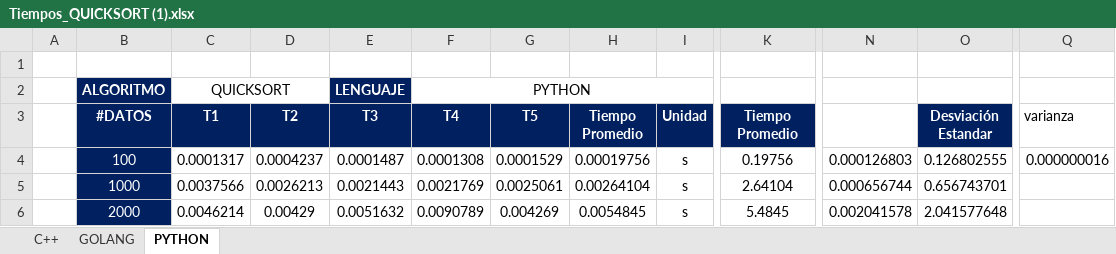
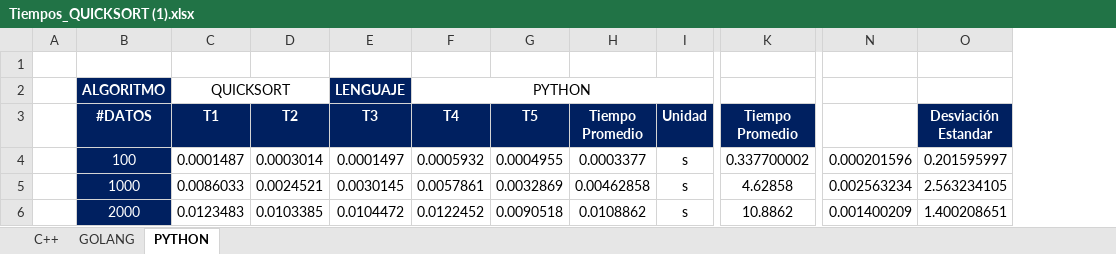
Before and after one commit to hAriasm/AlgoritmoOrdenamiento, an Excel workbook: latex/resultados_algoritmos/Tiempos_QUICKSORT (1).xlsx, sheet PYTHON, drawn as a sheet; only a part is shown, gaps mark what is left out; values as stored, in another font and other column widths than the file's, no borders; removed rows and columns are numbered as before the commit, all else as after; the diff covers the shown part only; the diff names each change by its address in the sheet, - before the commit and + after, or states it on an @@ line.

```diff
--- a/latex/resultados_algoritmos/Tiempos_QUICKSORT (1).xlsx (sheet PYTHON)
+++ b/latex/resultados_algoritmos/Tiempos_QUICKSORT (1).xlsx (sheet PYTHON)
-column N, rows 4-6: 0.000126803 | 0.000656744 | 0.002041578
+column N, rows 4-6: 0.000201596 | 0.002563234 | 0.001400209
-column Q (varianza), row 4: 0.000000016
-C4 (T1): 0.0001317
+C4 (T1): 0.0001487
-D4 (T2): 0.0004237
+D4 (T2): 0.0003014
-E4 (T3): 0.0001487
+E4 (T3): 0.0001497
-F4 (T4): 0.0001308
+F4 (T4): 0.0005932
-G4 (T5): 0.0001529
+G4 (T5): 0.0004955
-H4 (Tiempo Promedio): 0.00019756
+H4 (Tiempo Promedio): 0.0003377
-K4 (Tiempo Promedio): 0.19756
+K4 (Tiempo Promedio): 0.337700002
-O4 (Desviación Estandar): 0.126802555
+O4 (Desviación Estandar): 0.201595997
-C5 (T1): 0.0037566
+C5 (T1): 0.0086033
-D5 (T2): 0.0026213
+D5 (T2): 0.0024521
-E5 (T3): 0.0021443
+E5 (T3): 0.0030145
-F5 (T4): 0.0021769
+F5 (T4): 0.0057861
-G5 (T5): 0.0025061
+G5 (T5): 0.0032869
-H5 (Tiempo Promedio): 0.00264104
+H5 (Tiempo Promedio): 0.00462858
-K5 (Tiempo Promedio): 2.64104
+K5 (Tiempo Promedio): 4.62858
-O5 (Desviación Estandar): 0.656743701
+O5 (Desviación Estandar): 2.563234105
-C6 (T1): 0.0046214
+C6 (T1): 0.0123483
-D6 (T2): 0.00429
+D6 (T2): 0.0103385
-E6 (T3): 0.0051632
+E6 (T3): 0.0104472
-F6 (T4): 0.0090789
+F6 (T4): 0.0122452
-G6 (T5): 0.004269
+G6 (T5): 0.0090518
-H6 (Tiempo Promedio): 0.0054845
+H6 (Tiempo Promedio): 0.0108862
-K6 (Tiempo Promedio): 5.4845
+K6 (Tiempo Promedio): 10.8862
-O6 (Desviación Estandar): 2.041577648
+O6 (Desviación Estandar): 1.400208651
```
Also changed, not shown: 136 edited cells elsewhere in this sheet, sheet GOLANG, sheet C++, 7 other files.
